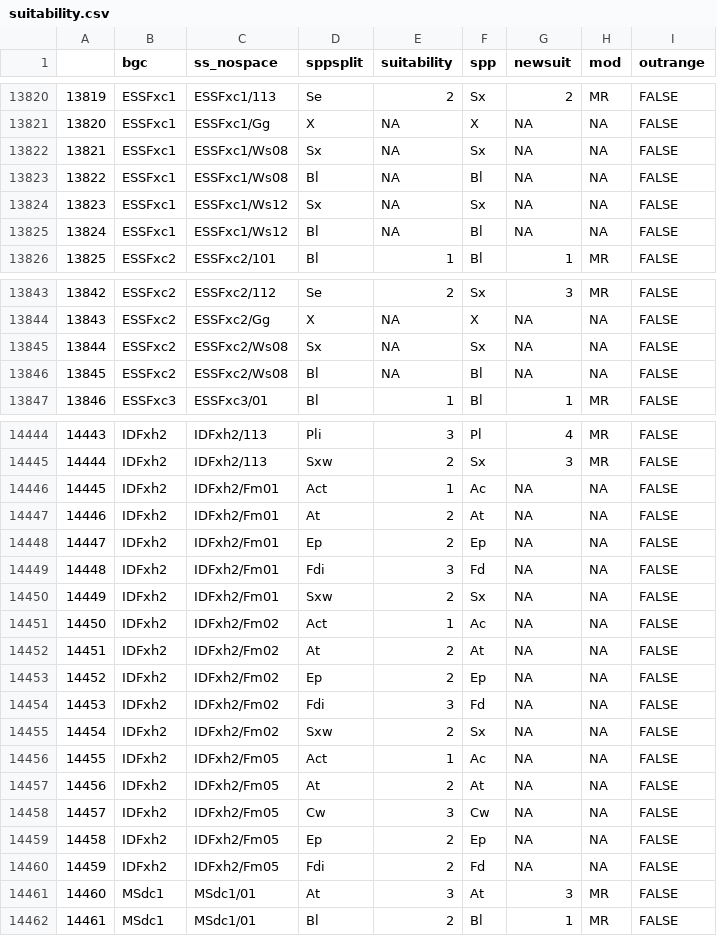
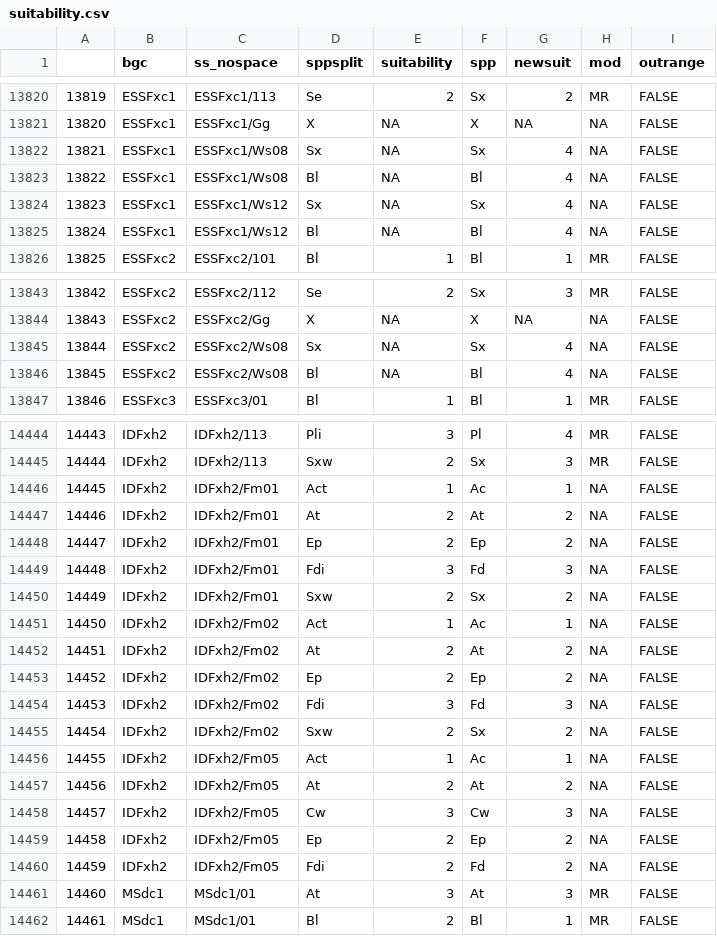
Before and after one commit to bcgov/ccissr, a CSV file: tables/suitability.csv, drawn as a sheet; only a part is shown, gaps mark what is left out; the diff covers the shown part only.

```diff
--- a/tables/suitability.csv
+++ b/tables/suitability.csv
@@ -13821,6 +13821,6 @@
 "13820","ESSFxc1","ESSFxc1/Gg","X",NA,"X",NA,NA,FALSE
-"13821","ESSFxc1","ESSFxc1/Ws08","Sx",NA,"Sx",NA,NA,FALSE
-"13822","ESSFxc1","ESSFxc1/Ws08","Bl",NA,"Bl",NA,NA,FALSE
-"13823","ESSFxc1","ESSFxc1/Ws12","Sx",NA,"Sx",NA,NA,FALSE
-"13824","ESSFxc1","ESSFxc1/Ws12","Bl",NA,"Bl",NA,NA,FALSE
+"13821","ESSFxc1","ESSFxc1/Ws08","Sx",NA,"Sx",4,NA,FALSE
+"13822","ESSFxc1","ESSFxc1/Ws08","Bl",NA,"Bl",4,NA,FALSE
+"13823","ESSFxc1","ESSFxc1/Ws12","Sx",NA,"Sx",4,NA,FALSE
+"13824","ESSFxc1","ESSFxc1/Ws12","Bl",NA,"Bl",4,NA,FALSE
 "13825","ESSFxc2","ESSFxc2/101","Bl",1,"Bl",1,"MR",FALSE
@@ -13844,4 +13844,4 @@
 "13843","ESSFxc2","ESSFxc2/Gg","X",NA,"X",NA,NA,FALSE
-"13844","ESSFxc2","ESSFxc2/Ws08","Sx",NA,"Sx",NA,NA,FALSE
-"13845","ESSFxc2","ESSFxc2/Ws08","Bl",NA,"Bl",NA,NA,FALSE
+"13844","ESSFxc2","ESSFxc2/Ws08","Sx",NA,"Sx",4,NA,FALSE
+"13845","ESSFxc2","ESSFxc2/Ws08","Bl",NA,"Bl",4,NA,FALSE
 "13846","ESSFxc3","ESSFxc3/01","Bl",1,"Bl",1,"MR",FALSE
@@ -14445,17 +14445,17 @@
 "14444","IDFxh2","IDFxh2/113","Sxw",2,"Sx",3,"MR",FALSE
-"14445","IDFxh2","IDFxh2/Fm01","Act",1,"Ac",NA,NA,FALSE
-"14446","IDFxh2","IDFxh2/Fm01","At",2,"At",NA,NA,FALSE
-"14447","IDFxh2","IDFxh2/Fm01","Ep",2,"Ep",NA,NA,FALSE
-"14448","IDFxh2","IDFxh2/Fm01","Fdi",3,"Fd",NA,NA,FALSE
-"14449","IDFxh2","IDFxh2/Fm01","Sxw",2,"Sx",NA,NA,FALSE
-"14450","IDFxh2","IDFxh2/Fm02","Act",1,"Ac",NA,NA,FALSE
-"14451","IDFxh2","IDFxh2/Fm02","At",2,"At",NA,NA,FALSE
-"14452","IDFxh2","IDFxh2/Fm02","Ep",2,"Ep",NA,NA,FALSE
-"14453","IDFxh2","IDFxh2/Fm02","Fdi",3,"Fd",NA,NA,FALSE
-"14454","IDFxh2","IDFxh2/Fm02","Sxw",2,"Sx",NA,NA,FALSE
-"14455","IDFxh2","IDFxh2/Fm05","Act",1,"Ac",NA,NA,FALSE
-"14456","IDFxh2","IDFxh2/Fm05","At",2,"At",NA,NA,FALSE
-"14457","IDFxh2","IDFxh2/Fm05","Cw",3,"Cw",NA,NA,FALSE
-"14458","IDFxh2","IDFxh2/Fm05","Ep",2,"Ep",NA,NA,FALSE
-"14459","IDFxh2","IDFxh2/Fm05","Fdi",2,"Fd",NA,NA,FALSE
+"14445","IDFxh2","IDFxh2/Fm01","Act",1,"Ac",1,NA,FALSE
+"14446","IDFxh2","IDFxh2/Fm01","At",2,"At",2,NA,FALSE
+"14447","IDFxh2","IDFxh2/Fm01","Ep",2,"Ep",2,NA,FALSE
+"14448","IDFxh2","IDFxh2/Fm01","Fdi",3,"Fd",3,NA,FALSE
+"14449","IDFxh2","IDFxh2/Fm01","Sxw",2,"Sx",2,NA,FALSE
+"14450","IDFxh2","IDFxh2/Fm02","Act",1,"Ac",1,NA,FALSE
+"14451","IDFxh2","IDFxh2/Fm02","At",2,"At",2,NA,FALSE
+"14452","IDFxh2","IDFxh2/Fm02","Ep",2,"Ep",2,NA,FALSE
+"14453","IDFxh2","IDFxh2/Fm02","Fdi",3,"Fd",3,NA,FALSE
+"14454","IDFxh2","IDFxh2/Fm02","Sxw",2,"Sx",2,NA,FALSE
+"14455","IDFxh2","IDFxh2/Fm05","Act",1,"Ac",1,NA,FALSE
+"14456","IDFxh2","IDFxh2/Fm05","At",2,"At",2,NA,FALSE
+"14457","IDFxh2","IDFxh2/Fm05","Cw",3,"Cw",3,NA,FALSE
+"14458","IDFxh2","IDFxh2/Fm05","Ep",2,"Ep",2,NA,FALSE
+"14459","IDFxh2","IDFxh2/Fm05","Fdi",2,"Fd",2,NA,FALSE
 "14460","MSdc1","MSdc1/01","At",3,"At",3,"MR",FALSE
```
Also changed, not shown: 97 edited cells elsewhere in this file, tables/versioned/Suitability_v13_15.csv, tables/versioned/tracked_changes/suitability/diff_report_v13_15.csv, 1 other file.
